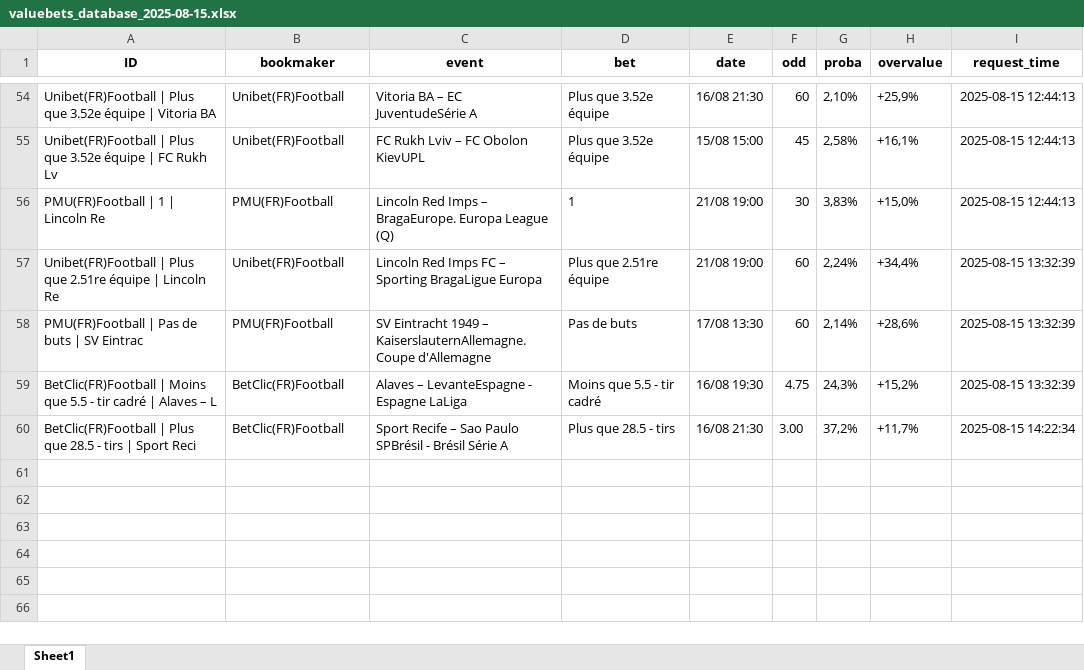
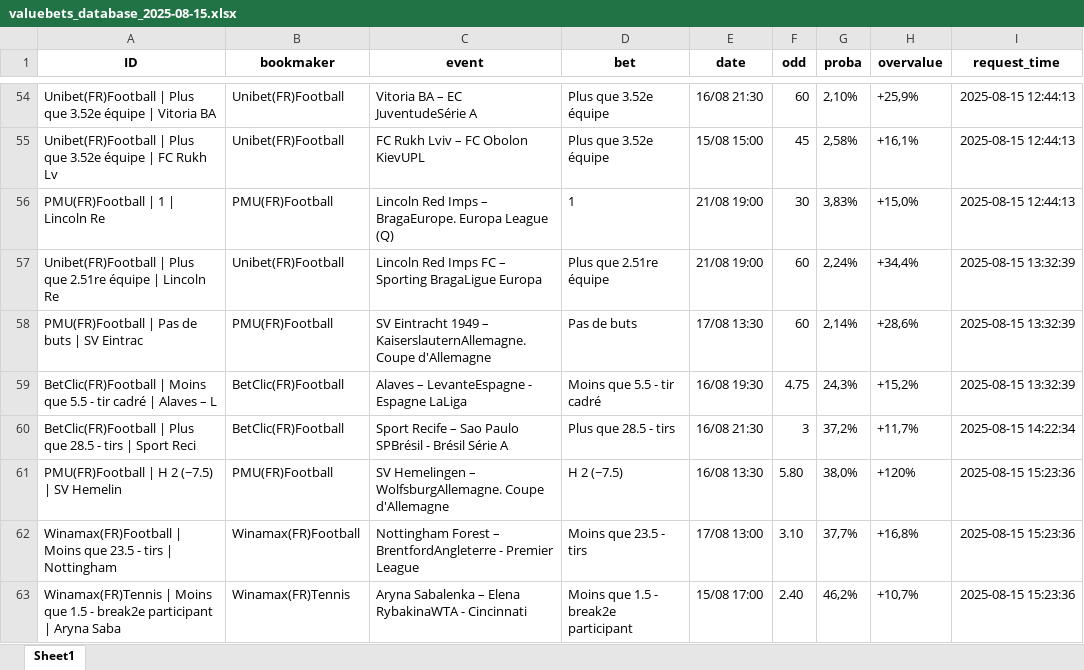
Before and after one commit to mdujardin3007/betting_scrapping, an Excel workbook: data/valuebets_database_2025-08-15.xlsx, sheet Sheet1, drawn as a sheet; only a part is shown, gaps mark what is left out; values as stored, in another font and other column widths than the file's, no borders; the diff names each change by its address in the sheet, - before the commit and + after, or states it on an @@ line.

Commit message:
Mise à jour des données valuebets

```diff
--- a/data/valuebets_database_2025-08-15.xlsx (sheet Sheet1)
+++ b/data/valuebets_database_2025-08-15.xlsx (sheet Sheet1)
-F60 (odd): 3.00
+F60 (odd): 3
+row 61: PMU(FR)Football | H 2 (−7.5) | SV Hemelin | PMU(FR)Football | SV Hemelingen – WolfsburgAllemagne. Coupe d'Allemagne | H 2 (−7.5) | 16/08 13:30 | 5.80 | 38,0% | +120% | 2025-08-15 15:23:36
+row 62: Winamax(FR)Football | Moins que 23.5 - tirs | Nottingham | Winamax(FR)Football | Nottingham Forest – BrentfordAngleterre - Premier League | Moins que 23.5 - tirs | 17/08 13:00 | 3.10 | 37,7% | +16,8% | 2025-08-15 15:23:36
+row 63: Winamax(FR)Tennis | Moins que 1.5 - break2e participant | Aryna Saba | Winamax(FR)Tennis | Aryna Sabalenka – Elena RybakinaWTA - Cincinnati | Moins que 1.5 - break2e participant | 15/08 17:00 | 2.40 | 46,2% | +10,7% | 2025-08-15 15:23:36
```
